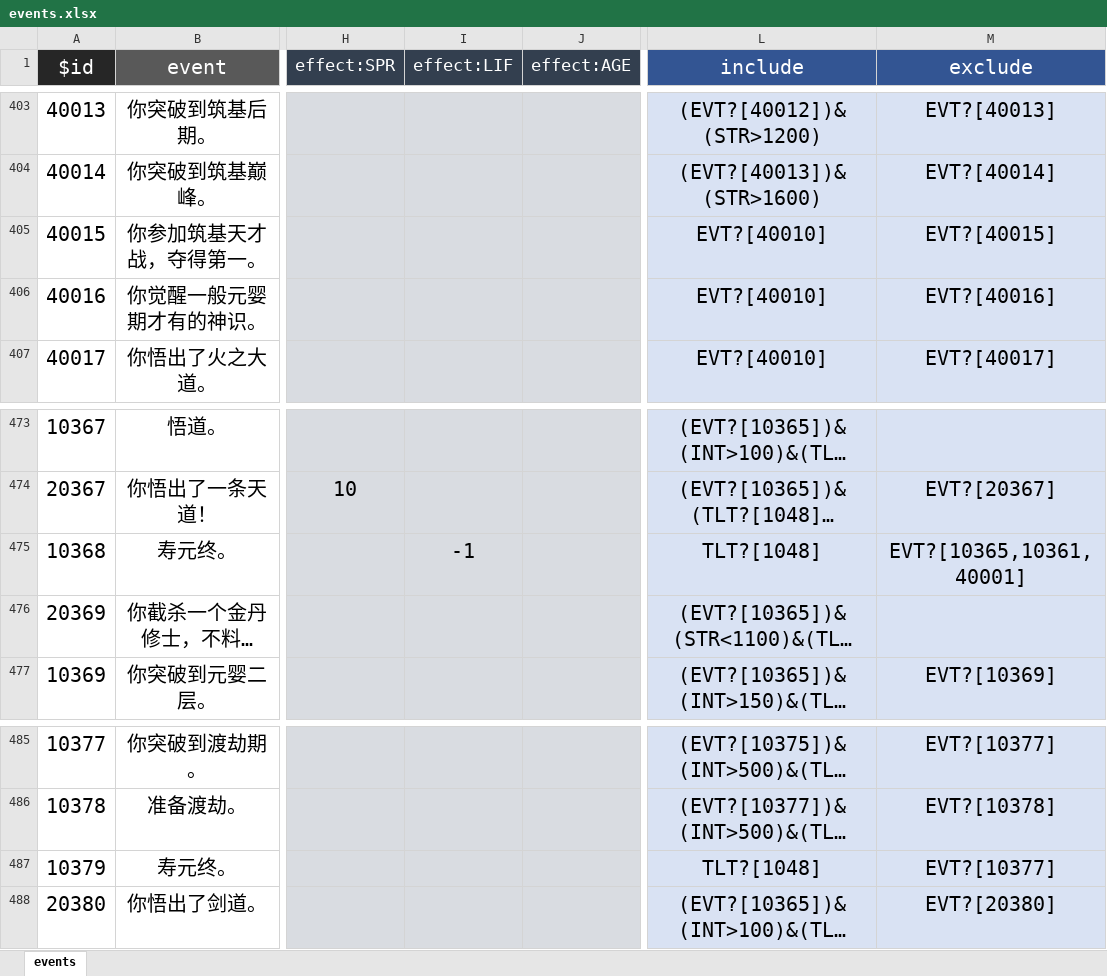
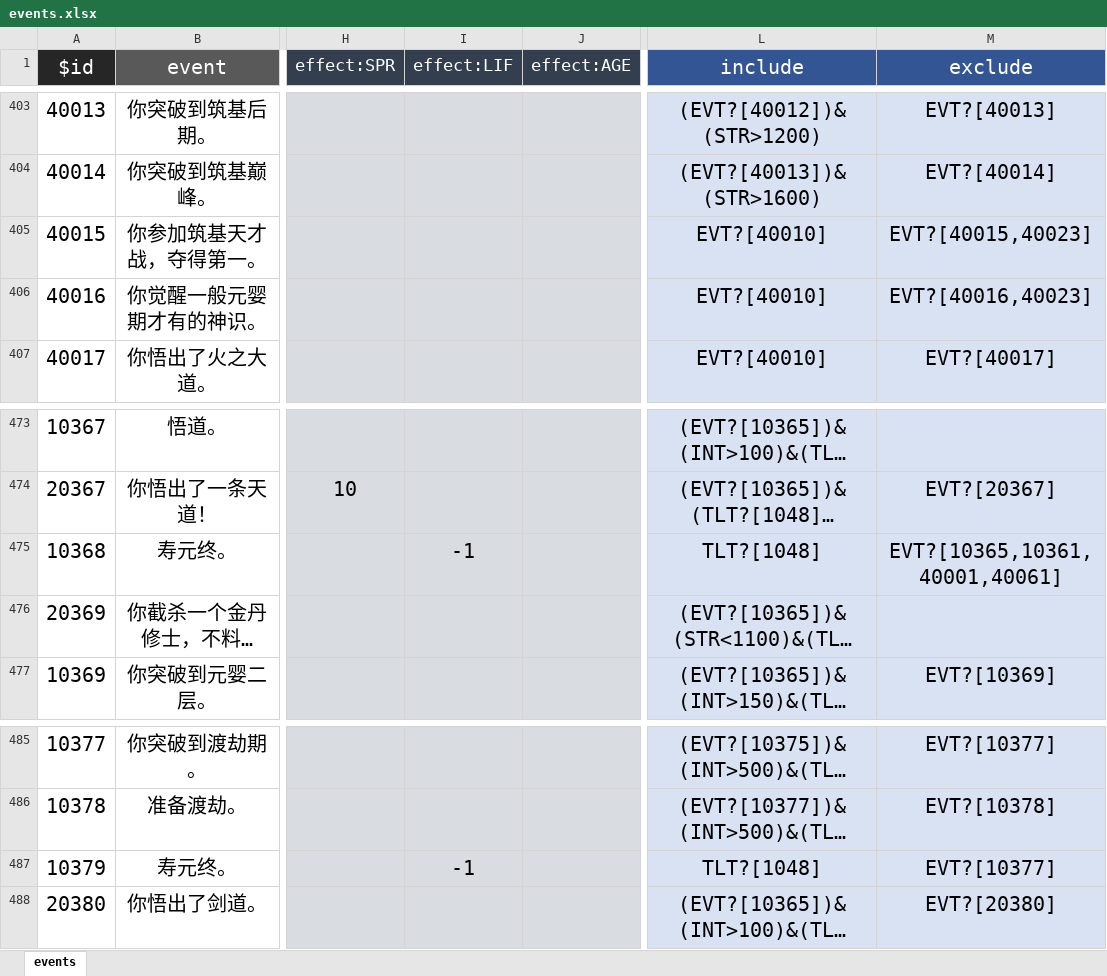
Before and after one commit to xiesean/lifeRestart, an Excel workbook: data/events.xlsx, sheet events, drawn as a sheet; only a part is shown, gaps mark what is left out; long unchanged cells end in …; values as stored, in another font and other column widths than the file's, no borders; the diff names each change by its address in the sheet, - before the commit and + after, or states it on an @@ line.

Commit message:
update data

```diff
--- a/data/events.xlsx (sheet events)
+++ b/data/events.xlsx (sheet events)
-M405 (exclude): EVT?[40015]
+M405 (exclude): EVT?[40015,40023]
-M406 (exclude): EVT?[40016]
+M406 (exclude): EVT?[40016,40023]
-M475 (exclude): EVT?[10365,10361,40001]
+M475 (exclude): EVT?[10365,10361,40001,40061]
-I487 (effect:LIF): (empty)
+I487 (effect:LIF): -1
```
Also changed, not shown: 1 other file.
